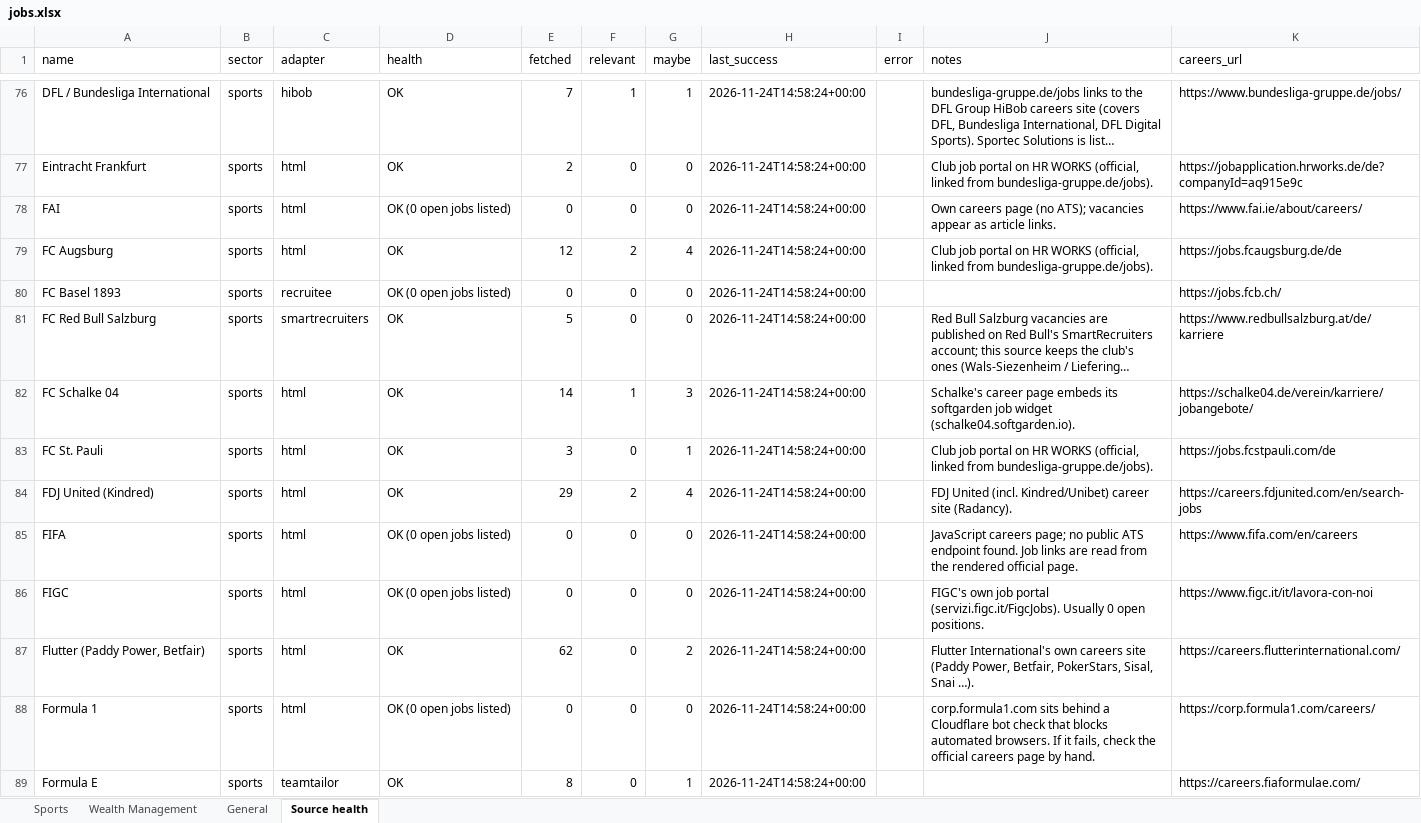
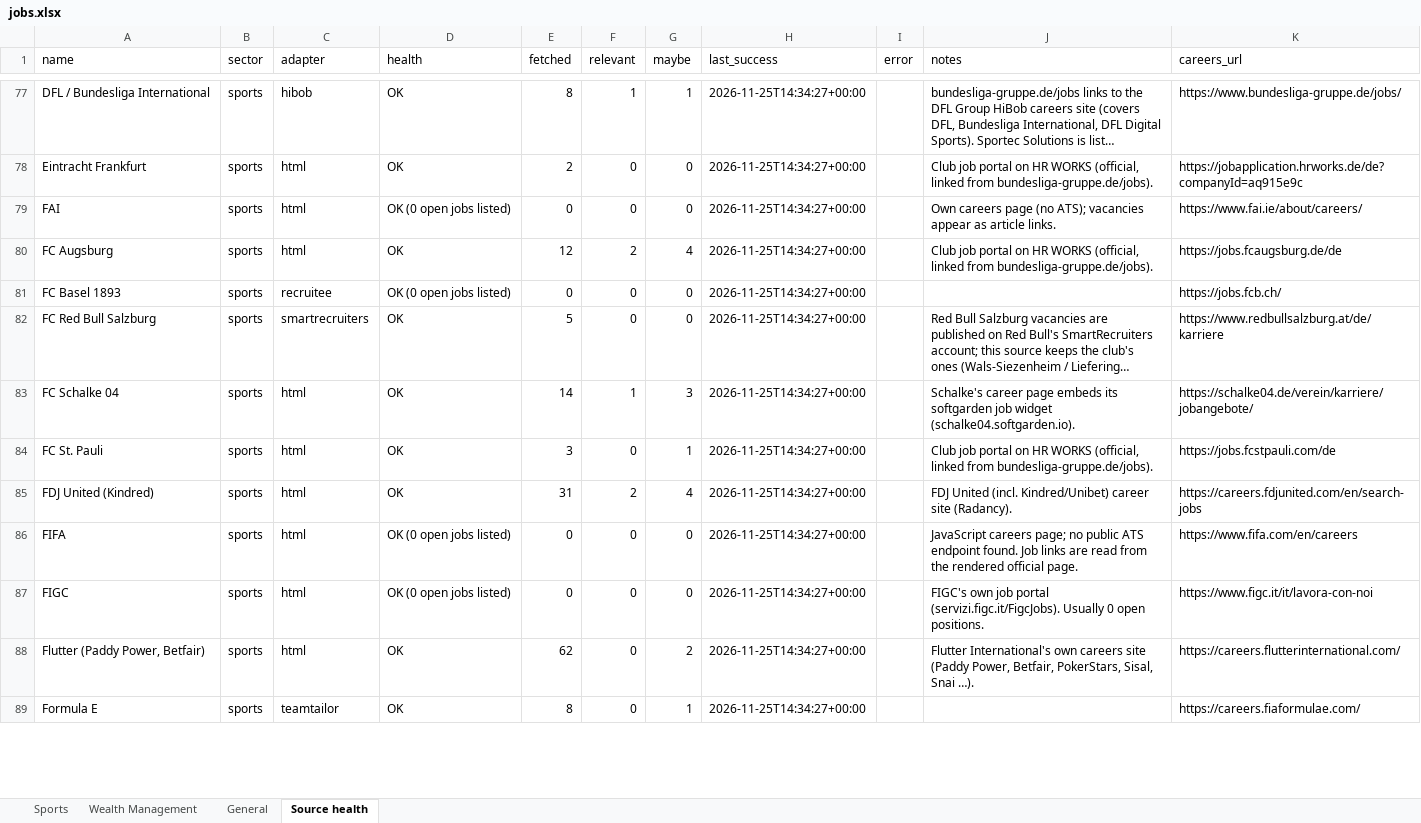
Before and after one commit to jacopolorenzetti05-cmd/Chrome-Extension, an Excel workbook: jobs.xlsx, sheet Source health, drawn as a sheet; only a part is shown, gaps mark what is left out; long unchanged cells end in …; values as stored, in another font and other column widths than the file's, no borders; removed rows and columns are numbered as before the commit, all else as after; the diff covers the shown part only; the diff names each change by its address in the sheet, - before the commit and + after, or states it on an @@ line.

```diff
--- a/jobs.xlsx (sheet Source health)
+++ b/jobs.xlsx (sheet Source health)
-E77 (fetched): 7
+E77 (fetched): 8
-H77:H88 (last_success): 2026-11-24T14:58:24+00:00
+H77:H88 (last_success): 2026-11-25T14:34:27+00:00
-E85 (fetched): 29
+E85 (fetched): 31
-row 88: Formula 1 | sports | html | OK (0 open jobs listed) | 0 | 0 | 0 | 2026-11-24T14:58:24+00:00 |  | corp.formula1.com sits behind a Cloudflare bot check that blocks automated browsers. If it fails, check the official careers page by hand. | https://corp.formula1.com/careers/
-H89 (last_success): 2026-11-24T14:58:24+00:00
+H89 (last_success): 2026-11-25T14:34:27+00:00
```
Also changed, not shown: 6 added rows, 5 removed rows and 191 edited cells elsewhere in this sheet, sheet Sports, sheet General, sheet Wealth Management, 7 other files.
